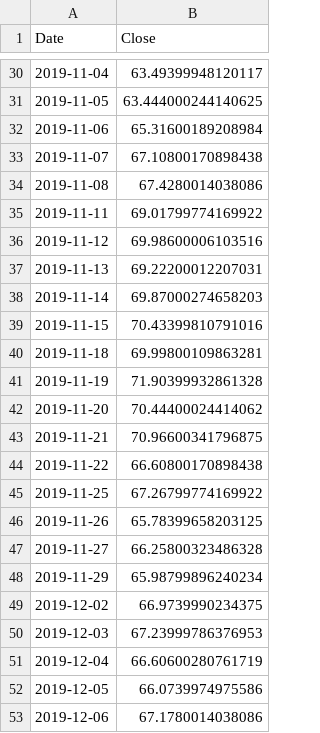
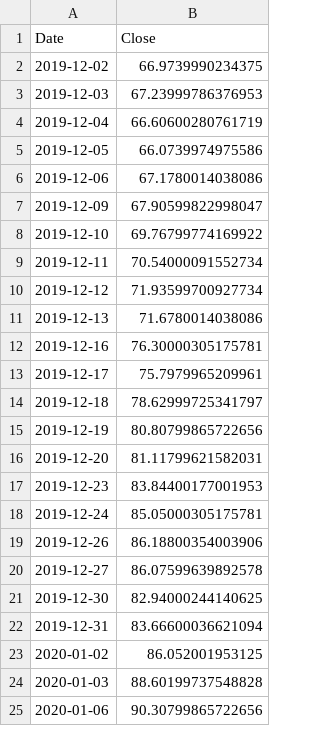
Before and after one commit to tobiarnold/Text-Mining, a CSV file: ticket_df.csv, drawn as a sheet; only a part is shown, gaps mark what is left out; the shorter side is filled out with more unchanged rows; the diff covers the shown part only.

Commit message:
Add files via upload

```diff
--- a/ticket_df.csv
+++ b/ticket_df.csv
@@ -30,20 +2 @@ Date,Close
-2019-11-04,63.49399948120117
-2019-11-05,63.444000244140625
-2019-11-06,65.31600189208984
-2019-11-07,67.10800170898438
-2019-11-08,67.4280014038086
-2019-11-11,69.01799774169922
-2019-11-12,69.98600006103516
-2019-11-13,69.22200012207031
-2019-11-14,69.87000274658203
-2019-11-15,70.43399810791016
-2019-11-18,69.99800109863281
-2019-11-19,71.90399932861328
-2019-11-20,70.44400024414062
-2019-11-21,70.96600341796875
-2019-11-22,66.60800170898438
-2019-11-25,67.26799774169922
-2019-11-26,65.78399658203125
-2019-11-27,66.25800323486328
-2019-11-29,65.98799896240234
 2019-12-02,66.9739990234375
```
Also changed, not shown: 1 added row, 28 removed rows and 1 edited cell elsewhere in this file.
